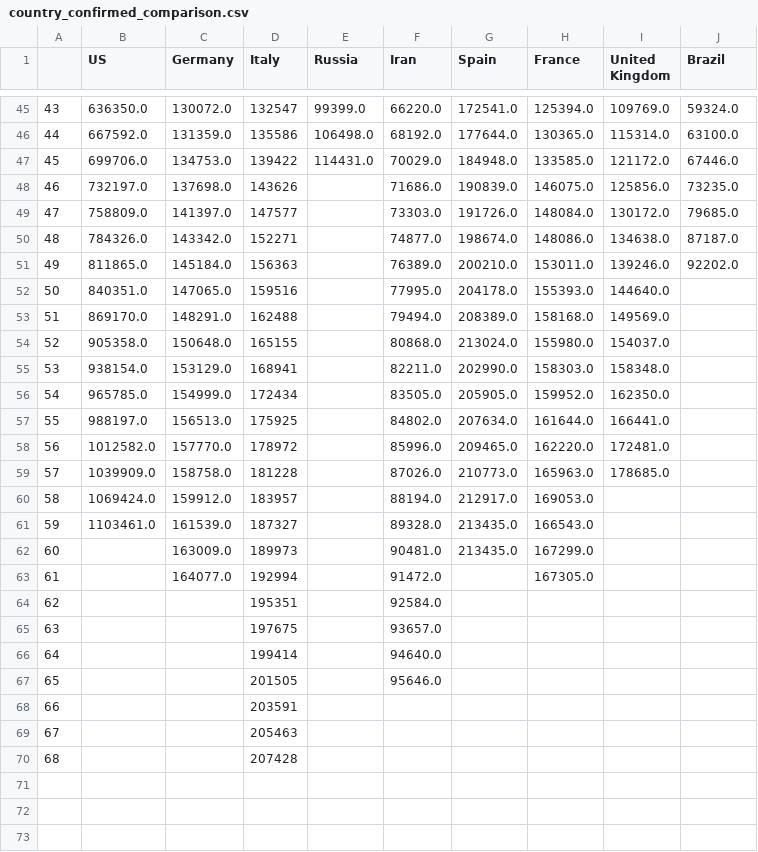
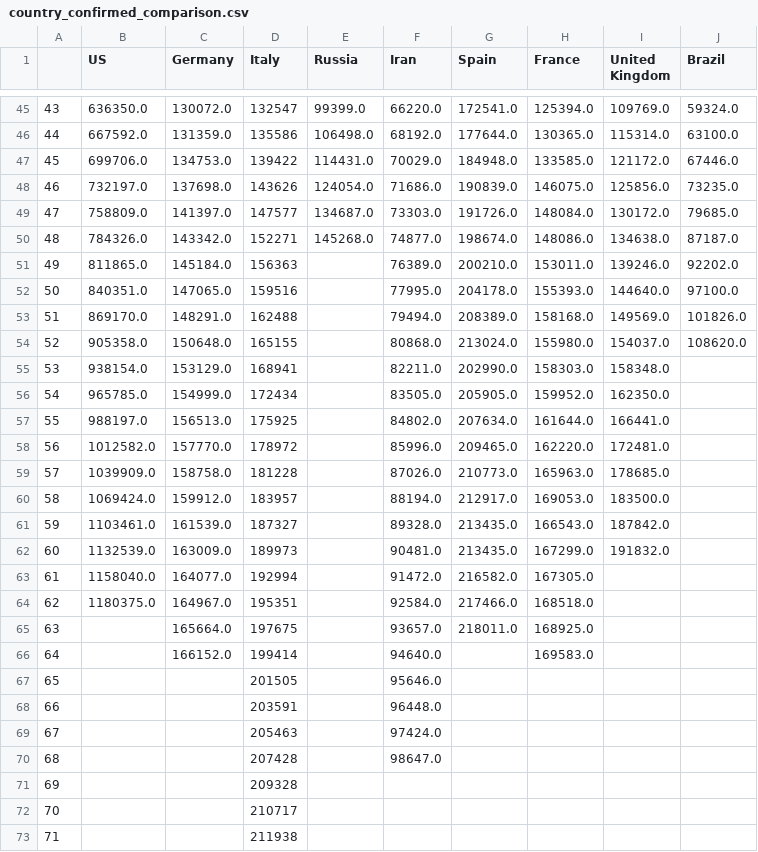
Before and after one commit to dmitripr/covid19, a CSV file: data/country_confirmed_comparison.csv, drawn as a sheet; only a part is shown, gaps mark what is left out; removed rows and columns are numbered as before the commit, all else as after; the diff names each change by its address in the sheet, - before the commit and + after, or states it on an @@ line.

```diff
--- a/data/country_confirmed_comparison.csv
+++ b/data/country_confirmed_comparison.csv
-E48 (Russia): (empty)
+E48 (Russia): 124054.0
-E49 (Russia): (empty)
+E49 (Russia): 134687.0
-E50 (Russia): (empty)
+E50 (Russia): 145268.0
-J52 (Brazil): (empty)
+J52 (Brazil): 97100.0
-J53 (Brazil): (empty)
+J53 (Brazil): 101826.0
-J54 (Brazil): (empty)
+J54 (Brazil): 108620.0
-I60 (United Kingdom): (empty)
+I60 (United Kingdom): 183500.0
-I61 (United Kingdom): (empty)
+I61 (United Kingdom): 187842.0
-B62 (US): (empty)
+B62 (US): 1132539.0
-I62 (United Kingdom): (empty)
+I62 (United Kingdom): 191832.0
-B63 (US): (empty)
+B63 (US): 1158040.0
-G63 (Spain): (empty)
+G63 (Spain): 216582.0
-row 64: 62 |  |  | 195351 |  | 92584.0
-row 65: 63 |  |  | 197675 |  | 93657.0
-row 66: 64 |  |  | 199414 |  | 94640.0
+row 64: 62 | 1180375.0 | 164967.0 | 195351 |  | 92584.0 | 217466.0 | 168518.0
+row 65: 63 |  | 165664.0 | 197675 |  | 93657.0 | 218011.0 | 168925.0
+row 66: 64 |  | 166152.0 | 199414 |  | 94640.0 |  | 169583.0
+row 68: 66 |  |  | 203591 |  | 96448.0
+row 69: 67 |  |  | 205463 |  | 97424.0
+row 70: 68 |  |  | 207428 |  | 98647.0
@@ column A renumbered from row 71 down @@
-D71 (Italy): 203591
+D71 (Italy): 209328
-D72 (Italy): 205463
+D72 (Italy): 210717
-D73 (Italy): 207428
+D73 (Italy): 211938
```
Also changed, not shown: data/country_deaths_comparison.csv, data/predict_daily_growth_confirmed_comparison.csv, 10 other files.
